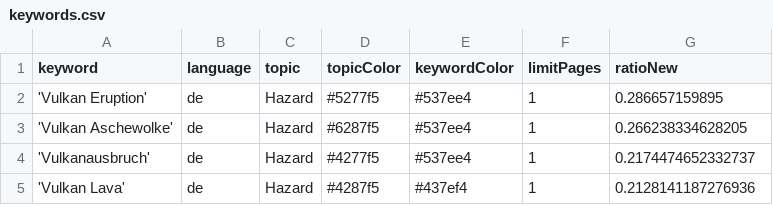
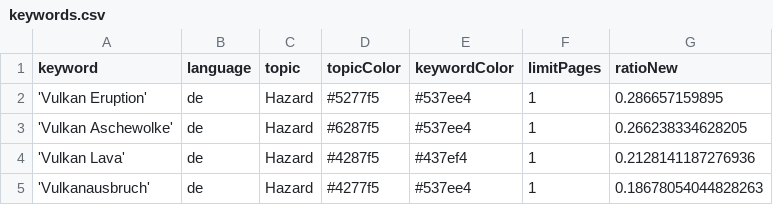
Before and after one commit to paularicarda-news/volcanoIsComing, a CSV file: keywords.csv, drawn as a sheet.

Commit message:
Commit from GitHub Actions (harvest:0.0)

```diff
--- a/keywords.csv
+++ b/keywords.csv
@@ -3,3 +3,3 @@ keyword,language,topic,topicColor,keywordColor,limitPages,ratioNew
 'Vulkan Aschewolke',de,Hazard,#6287f5,#537ee4,1,0.266238334628205
-'Vulkanausbruch',de,Hazard,#4277f5,#537ee4,1,0.2174474652332737
 'Vulkan Lava',de,Hazard,#4287f5,#437ef4,1,0.2128141187276936
+'Vulkanausbruch',de,Hazard,#4277f5,#537ee4,1,0.18678054044828263
```
